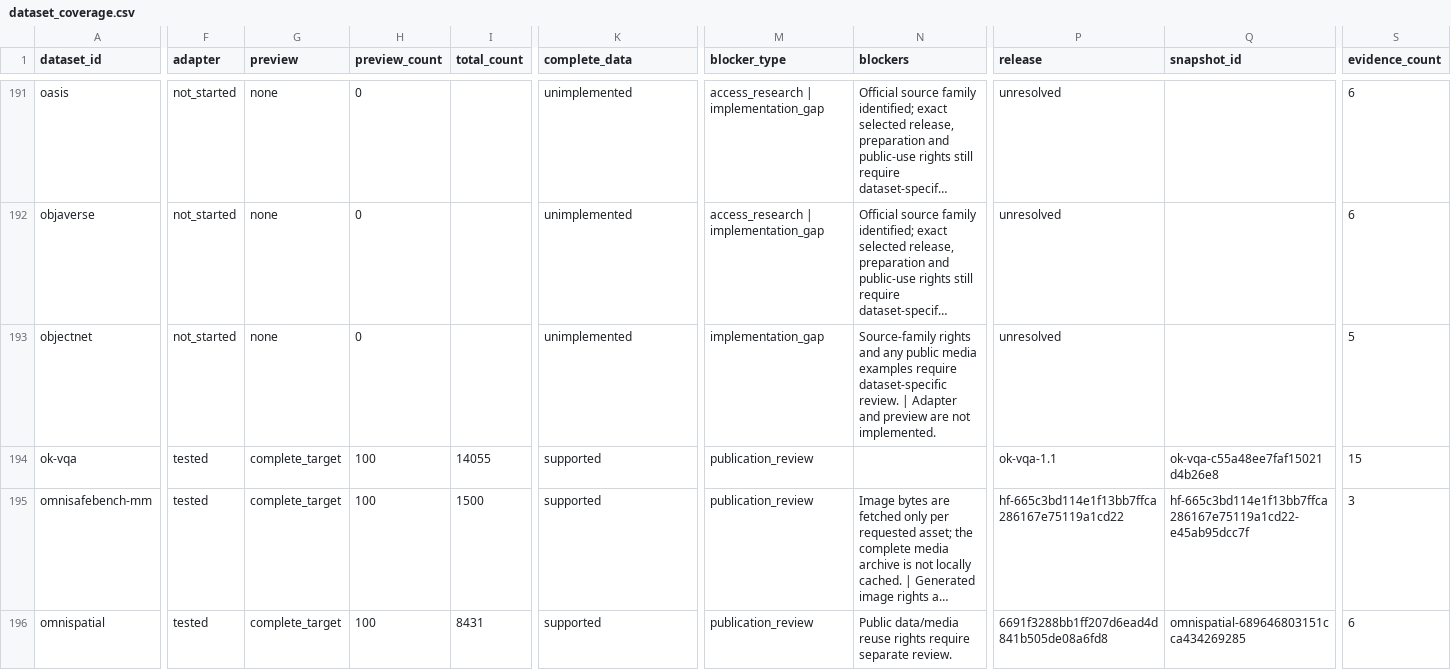
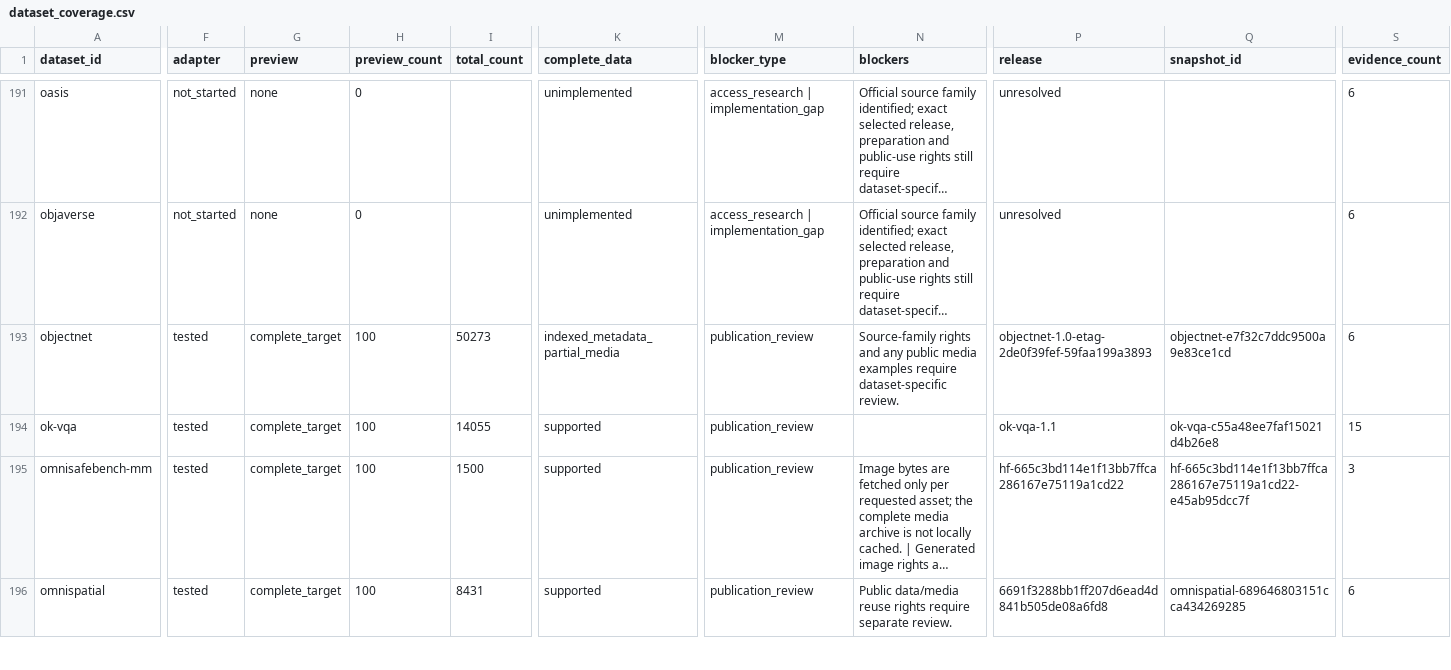
Before and after one commit to shinobiultra/DatasetAtlas, a CSV file: reports/dataset_coverage.csv, drawn as a sheet; only a part is shown, gaps mark what is left out; long unchanged cells end in …; the diff names each change by its address in the sheet, - before the commit and + after, or states it on an @@ line.

Commit message:
Index ObjectNet remotely and pin verified original previews

```diff
--- a/reports/dataset_coverage.csv
+++ b/reports/dataset_coverage.csv
-F193 (adapter): not_started
+F193 (adapter): tested
-G193 (preview): none
+G193 (preview): complete_target
-H193 (preview_count): 0
+H193 (preview_count): 100
-I193 (total_count): (empty)
+I193 (total_count): 50273
-K193 (complete_data): unimplemented
+K193 (complete_data): indexed_metadata_partial_media
-M193 (blocker_type): implementation_gap
+M193 (blocker_type): publication_review
-N193 (blockers): …dataset-specific review. | Adapter and preview are not implemented.
+N193 (blockers): …dataset-specific review.
-P193 (release): unresolved
+P193 (release): objectnet-1.0-etag-2de0f39fef-59faa199a3893
-Q193 (snapshot_id): (empty)
+Q193 (snapshot_id): objectnet-e7f32c7ddc9500a9e83ce1cd
-S193 (evidence_count): 5
+S193 (evidence_count): 6
```
Also changed, not shown: 21 other files.
